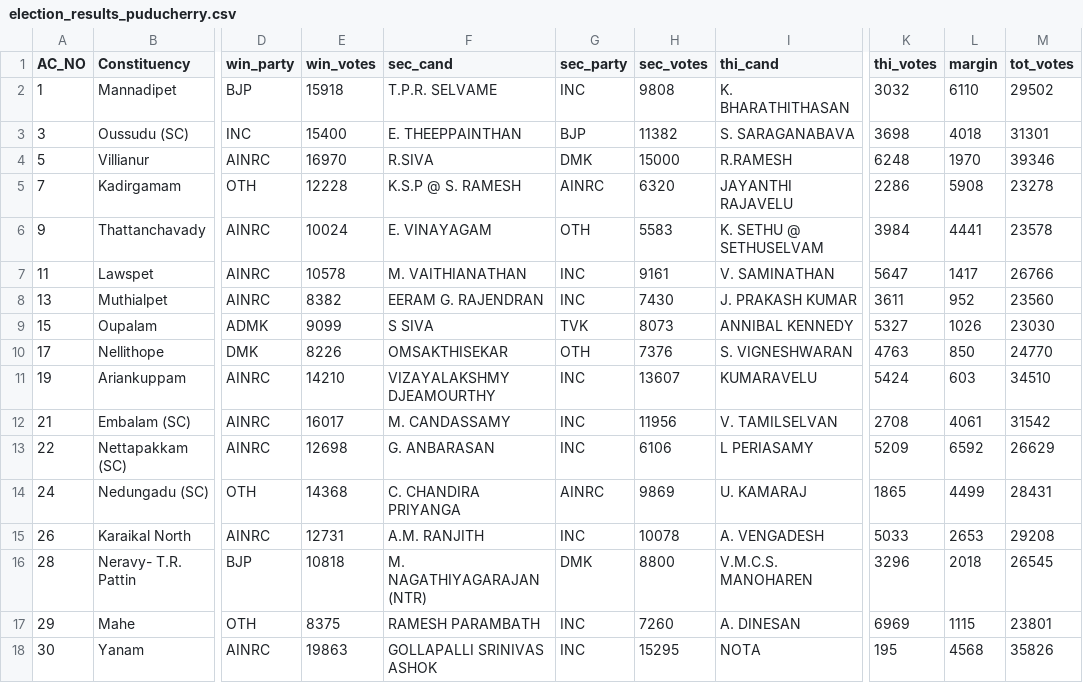
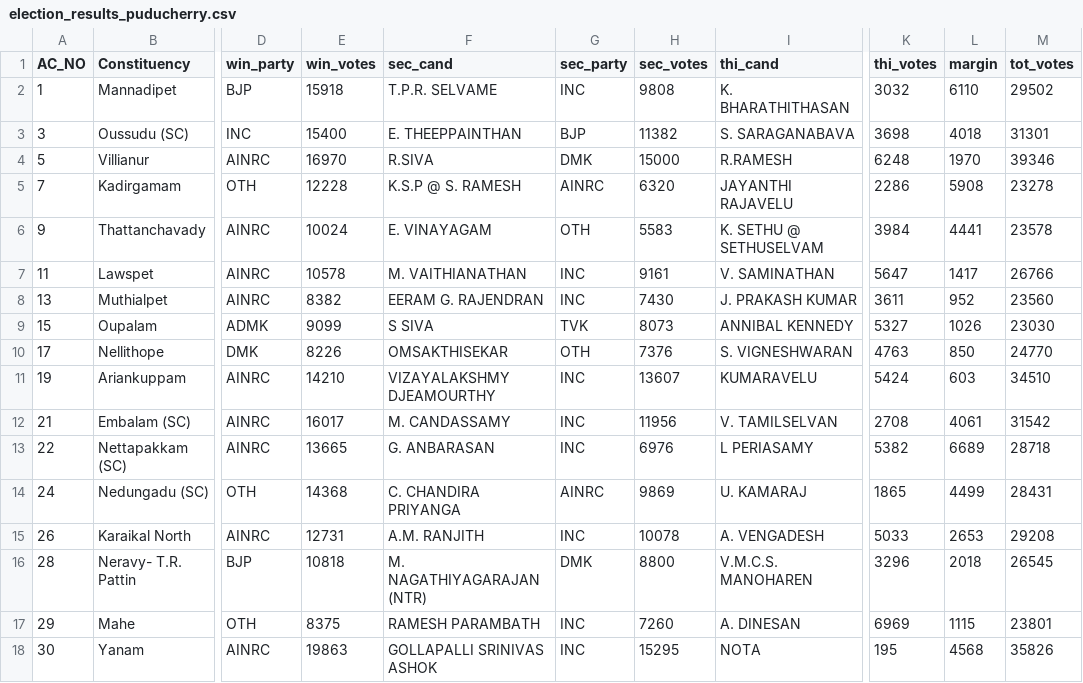
Before and after one commit to abhi0420/Election-tracker, a CSV file: election_results_puducherry.csv, drawn as a sheet; only a part is shown, gaps mark what is left out; the diff names each change by its address in the sheet, - before the commit and + after, or states it on an @@ line.

```diff
--- a/election_results_puducherry.csv
+++ b/election_results_puducherry.csv
-E13 (win_votes): 12698
+E13 (win_votes): 13665
-H13 (sec_votes): 6106
+H13 (sec_votes): 6976
-K13 (thi_votes): 5209
+K13 (thi_votes): 5382
-L13 (margin): 6592
+L13 (margin): 6689
-M13 (tot_votes): 26629
+M13 (tot_votes): 28718
```
Also changed, not shown: election_results_assam.csv, election_results_kerala.csv, 7 other files.
